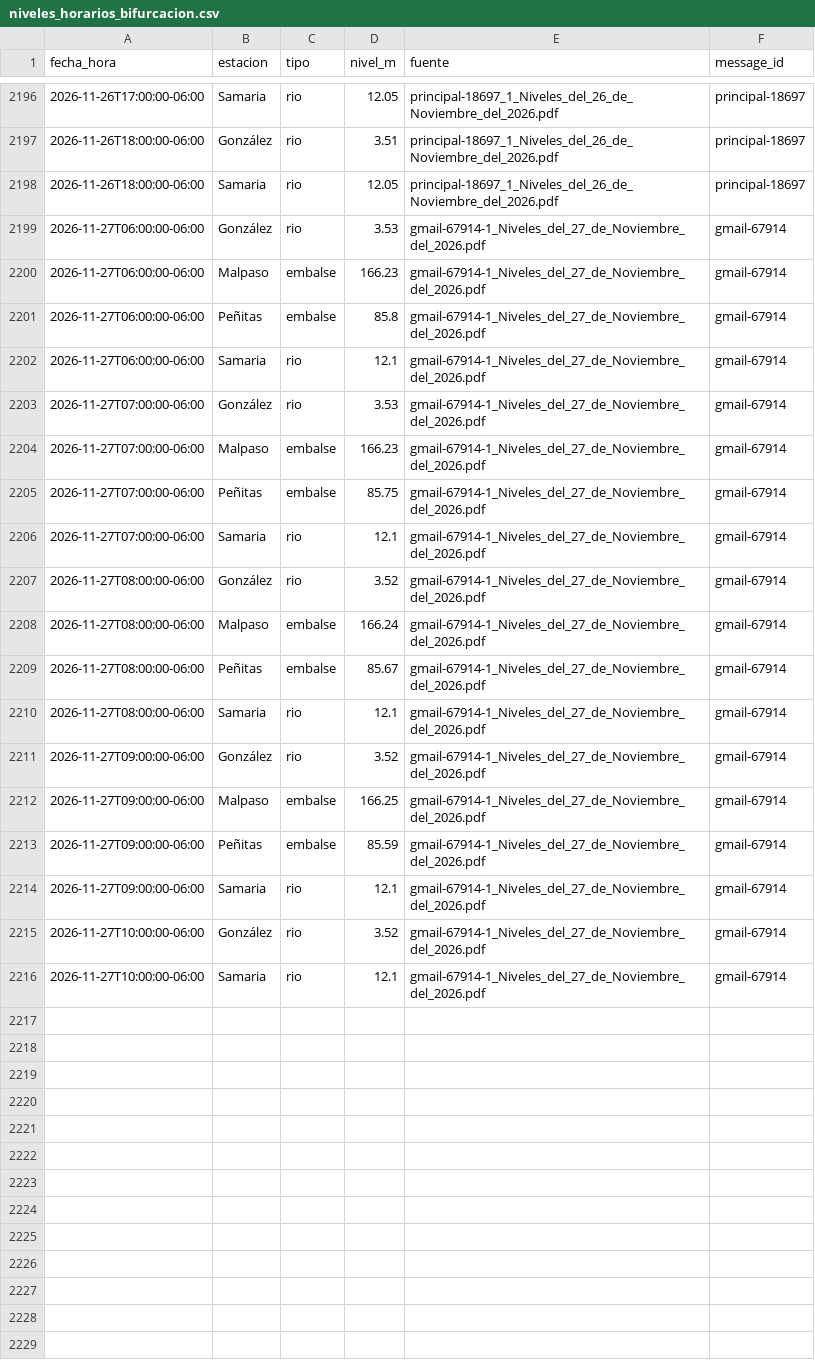
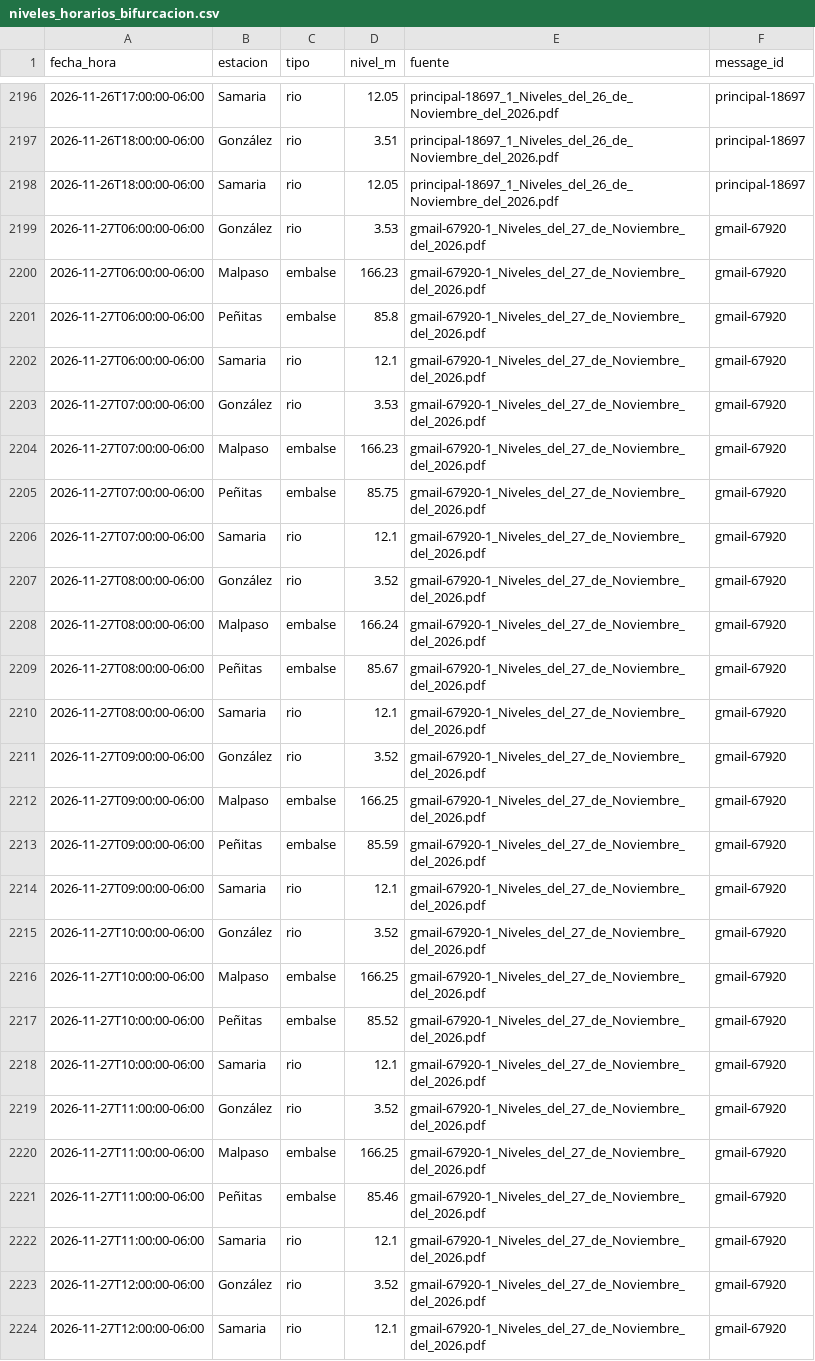
Before and after one commit to SISTEMAPCTAB/Agente-Hidrometeorologico-Cloud, a CSV file: data/niveles/Horario_Bifurcacion/niveles_horarios_bifurcacion.csv, drawn as a sheet; only a part is shown, gaps mark what is left out.

```diff
--- a/data/niveles/Horario_Bifurcacion/niveles_horarios_bifurcacion.csv
+++ b/data/niveles/Horario_Bifurcacion/niveles_horarios_bifurcacion.csv
@@ -2198,19 +2198,27 @@ fecha_hora,estacion,tipo,nivel_m,fuente,message_id
 "2026-11-26T18:00:00-06:00","Samaria","rio","12.05","principal-18697_1_Niveles_del_26_de_Noviembre_del_2026.pdf","principal-18697"
-"2026-11-27T06:00:00-06:00","González","rio","3.53","gmail-67914-1_Niveles_del_27_de_Noviembre_del_2026.pdf","gmail-67914"
-"2026-11-27T06:00:00-06:00","Malpaso","embalse","166.23","gmail-67914-1_Niveles_del_27_de_Noviembre_del_2026.pdf","gmail-67914"
-"2026-11-27T06:00:00-06:00","Peñitas","embalse","85.8","gmail-67914-1_Niveles_del_27_de_Noviembre_del_2026.pdf","gmail-67914"
-"2026-11-27T06:00:00-06:00","Samaria","rio","12.1","gmail-67914-1_Niveles_del_27_de_Noviembre_del_2026.pdf","gmail-67914"
-"2026-11-27T07:00:00-06:00","González","rio","3.53","gmail-67914-1_Niveles_del_27_de_Noviembre_del_2026.pdf","gmail-67914"
-"2026-11-27T07:00:00-06:00","Malpaso","embalse","166.23","gmail-67914-1_Niveles_del_27_de_Noviembre_del_2026.pdf","gmail-67914"
-"2026-11-27T07:00:00-06:00","Peñitas","embalse","85.75","gmail-67914-1_Niveles_del_27_de_Noviembre_del_2026.pdf","gmail-67914"
-"2026-11-27T07:00:00-06:00","Samaria","rio","12.1","gmail-67914-1_Niveles_del_27_de_Noviembre_del_2026.pdf","gmail-67914"
-"2026-11-27T08:00:00-06:00","González","rio","3.52","gmail-67914-1_Niveles_del_27_de_Noviembre_del_2026.pdf","gmail-67914"
-"2026-11-27T08:00:00-06:00","Malpaso","embalse","166.24","gmail-67914-1_Niveles_del_27_de_Noviembre_del_2026.pdf","gmail-67914"
-"2026-11-27T08:00:00-06:00","Peñitas","embalse","85.67","gmail-67914-1_Niveles_del_27_de_Noviembre_del_2026.pdf","gmail-67914"
-"2026-11-27T08:00:00-06:00","Samaria","rio","12.1","gmail-67914-1_Niveles_del_27_de_Noviembre_del_2026.pdf","gmail-67914"
-"2026-11-27T09:00:00-06:00","González","rio","3.52","gmail-67914-1_Niveles_del_27_de_Noviembre_del_2026.pdf","gmail-67914"
-"2026-11-27T09:00:00-06:00","Malpaso","embalse","166.25","gmail-67914-1_Niveles_del_27_de_Noviembre_del_2026.pdf","gmail-67914"
-"2026-11-27T09:00:00-06:00","Peñitas","embalse","85.59","gmail-67914-1_Niveles_del_27_de_Noviembre_del_2026.pdf","gmail-67914"
-"2026-11-27T09:00:00-06:00","Samaria","rio","12.1","gmail-67914-1_Niveles_del_27_de_Noviembre_del_2026.pdf","gmail-67914"
-"2026-11-27T10:00:00-06:00","González","rio","3.52","gmail-67914-1_Niveles_del_27_de_Noviembre_del_2026.pdf","gmail-67914"
-"2026-11-27T10:00:00-06:00","Samaria","rio","12.1","gmail-67914-1_Niveles_del_27_de_Noviembre_del_2026.pdf","gmail-67914"
+"2026-11-27T06:00:00-06:00","González","rio","3.53","gmail-67920-1_Niveles_del_27_de_Noviembre_del_2026.pdf","gmail-67920"
+"2026-11-27T06:00:00-06:00","Malpaso","embalse","166.23","gmail-67920-1_Niveles_del_27_de_Noviembre_del_2026.pdf","gmail-67920"
+"2026-11-27T06:00:00-06:00","Peñitas","embalse","85.8","gmail-67920-1_Niveles_del_27_de_Noviembre_del_2026.pdf","gmail-67920"
+"2026-11-27T06:00:00-06:00","Samaria","rio","12.1","gmail-67920-1_Niveles_del_27_de_Noviembre_del_2026.pdf","gmail-67920"
+"2026-11-27T07:00:00-06:00","González","rio","3.53","gmail-67920-1_Niveles_del_27_de_Noviembre_del_2026.pdf","gmail-67920"
+"2026-11-27T07:00:00-06:00","Malpaso","embalse","166.23","gmail-67920-1_Niveles_del_27_de_Noviembre_del_2026.pdf","gmail-67920"
+"2026-11-27T07:00:00-06:00","Peñitas","embalse","85.75","gmail-67920-1_Niveles_del_27_de_Noviembre_del_2026.pdf","gmail-67920"
+"2026-11-27T07:00:00-06:00","Samaria","rio","12.1","gmail-67920-1_Niveles_del_27_de_Noviembre_del_2026.pdf","gmail-67920"
+"2026-11-27T08:00:00-06:00","González","rio","3.52","gmail-67920-1_Niveles_del_27_de_Noviembre_del_2026.pdf","gmail-67920"
+"2026-11-27T08:00:00-06:00","Malpaso","embalse","166.24","gmail-67920-1_Niveles_del_27_de_Noviembre_del_2026.pdf","gmail-67920"
+"2026-11-27T08:00:00-06:00","Peñitas","embalse","85.67","gmail-67920-1_Niveles_del_27_de_Noviembre_del_2026.pdf","gmail-67920"
+"2026-11-27T08:00:00-06:00","Samaria","rio","12.1","gmail-67920-1_Niveles_del_27_de_Noviembre_del_2026.pdf","gmail-67920"
+"2026-11-27T09:00:00-06:00","González","rio","3.52","gmail-67920-1_Niveles_del_27_de_Noviembre_del_2026.pdf","gmail-67920"
+"2026-11-27T09:00:00-06:00","Malpaso","embalse","166.25","gmail-67920-1_Niveles_del_27_de_Noviembre_del_2026.pdf","gmail-67920"
+"2026-11-27T09:00:00-06:00","Peñitas","embalse","85.59","gmail-67920-1_Niveles_del_27_de_Noviembre_del_2026.pdf","gmail-67920"
+"2026-11-27T09:00:00-06:00","Samaria","rio","12.1","gmail-67920-1_Niveles_del_27_de_Noviembre_del_2026.pdf","gmail-67920"
+"2026-11-27T10:00:00-06:00","González","rio","3.52","gmail-67920-1_Niveles_del_27_de_Noviembre_del_2026.pdf","gmail-67920"
+"2026-11-27T10:00:00-06:00","Malpaso","embalse","166.25","gmail-67920-1_Niveles_del_27_de_Noviembre_del_2026.pdf","gmail-67920"
+"2026-11-27T10:00:00-06:00","Peñitas","embalse","85.52","gmail-67920-1_Niveles_del_27_de_Noviembre_del_2026.pdf","gmail-67920"
+"2026-11-27T10:00:00-06:00","Samaria","rio","12.1","gmail-67920-1_Niveles_del_27_de_Noviembre_del_2026.pdf","gmail-67920"
+"2026-11-27T11:00:00-06:00","González","rio","3.52","gmail-67920-1_Niveles_del_27_de_Noviembre_del_2026.pdf","gmail-67920"
+"2026-11-27T11:00:00-06:00","Malpaso","embalse","166.25","gmail-67920-1_Niveles_del_27_de_Noviembre_del_2026.pdf","gmail-67920"
+"2026-11-27T11:00:00-06:00","Peñitas","embalse","85.46","gmail-67920-1_Niveles_del_27_de_Noviembre_del_2026.pdf","gmail-67920"
+"2026-11-27T11:00:00-06:00","Samaria","rio","12.1","gmail-67920-1_Niveles_del_27_de_Noviembre_del_2026.pdf","gmail-67920"
+"2026-11-27T12:00:00-06:00","González","rio","3.52","gmail-67920-1_Niveles_del_27_de_Noviembre_del_2026.pdf","gmail-67920"
+"2026-11-27T12:00:00-06:00","Samaria","rio","12.1","gmail-67920-1_Niveles_del_27_de_Noviembre_del_2026.pdf","gmail-67920"
```
Also changed, not shown: data/niveles/Lluvia_CONAGUA/ultimo_corte.csv, data/niveles/Ultimo_Corte/ultimo_resumen.csv, 42 other files.
